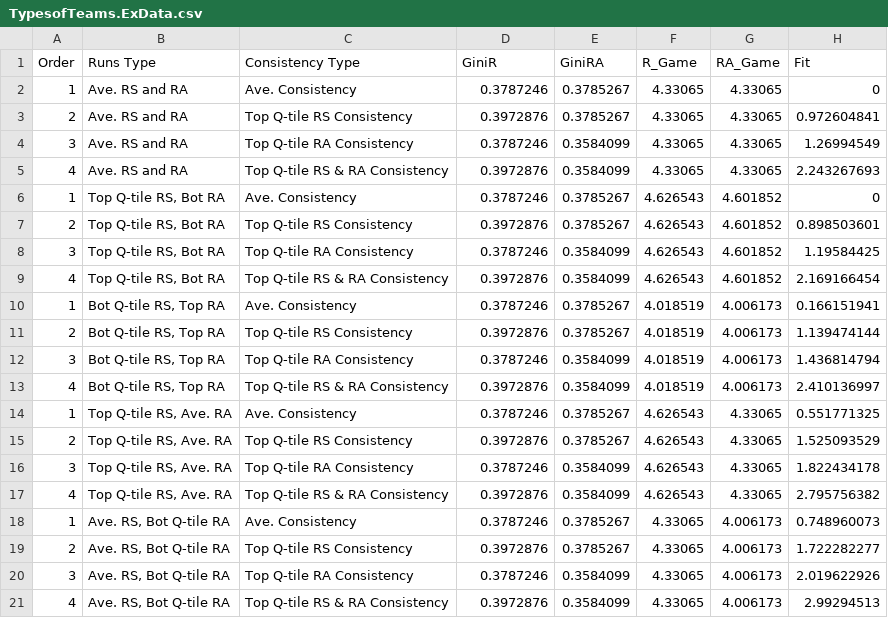
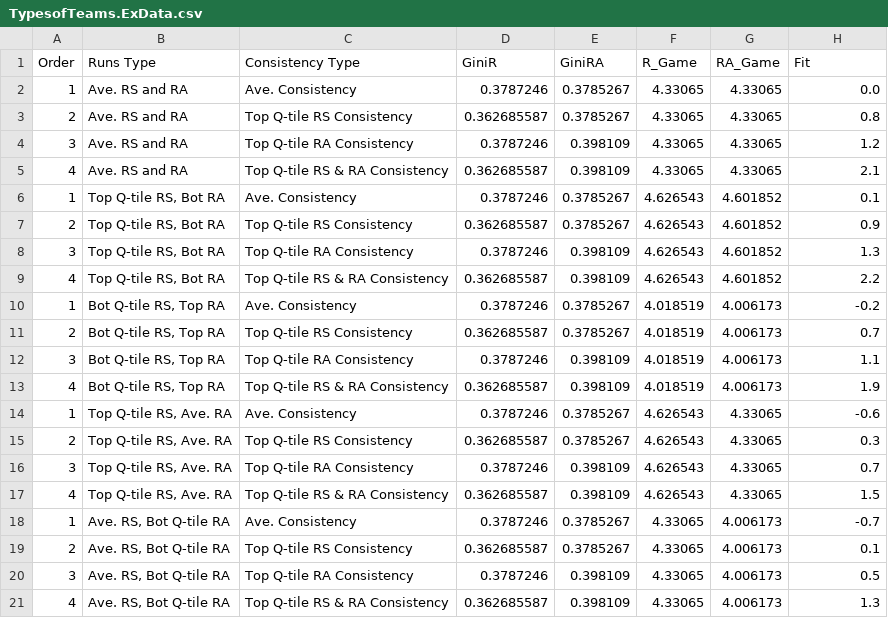
Before and after one commit to BillPetti/Team-Consistency_Code-Data, a CSV file: TypesofTeams.ExData.csv, drawn as a sheet.

Commit message:
Update data and code

```diff
--- a/TypesofTeams.ExData.csv
+++ b/TypesofTeams.ExData.csv
@@ -1,21 +1,21 @@
 Order,Runs Type,Consistency Type,GiniR,GiniRA,R_Game,RA_Game,Fit
-1,Ave. RS and RA,Ave. Consistency,0.3787246,0.3785267,4.33065,4.33065,0
-2,Ave. RS and RA,Top Q-tile RS Consistency,0.3972876,0.3785267,4.33065,4.33065,0.972604841
-3,Ave. RS and RA,Top Q-tile RA Consistency,0.3787246,0.3584099,4.33065,4.33065,1.26994549
-4,Ave. RS and RA,Top Q-tile RS & RA Consistency,0.3972876,0.3584099,4.33065,4.33065,2.243267693
-1,"Top Q-tile RS, Bot RA",Ave. Consistency,0.3787246,0.3785267,4.626543,4.601852,0
-2,"Top Q-tile RS, Bot RA",Top Q-tile RS Consistency,0.3972876,0.3785267,4.626543,4.601852,0.898503601
-3,"Top Q-tile RS, Bot RA",Top Q-tile RA Consistency,0.3787246,0.3584099,4.626543,4.601852,1.19584425
-4,"Top Q-tile RS, Bot RA",Top Q-tile RS & RA Consistency,0.3972876,0.3584099,4.626543,4.601852,2.169166454
-1,"Bot Q-tile RS, Top RA",Ave. Consistency,0.3787246,0.3785267,4.018519,4.006173,0.166151941
-2,"Bot Q-tile RS, Top RA",Top Q-tile RS Consistency,0.3972876,0.3785267,4.018519,4.006173,1.139474144
-3,"Bot Q-tile RS, Top RA",Top Q-tile RA Consistency,0.3787246,0.3584099,4.018519,4.006173,1.436814794
-4,"Bot Q-tile RS, Top RA",Top Q-tile RS & RA Consistency,0.3972876,0.3584099,4.018519,4.006173,2.410136997
-1,"Top Q-tile RS, Ave. RA",Ave. Consistency,0.3787246,0.3785267,4.626543,4.33065,0.551771325
-2,"Top Q-tile RS, Ave. RA",Top Q-tile RS Consistency,0.3972876,0.3785267,4.626543,4.33065,1.525093529
-3,"Top Q-tile RS, Ave. RA",Top Q-tile RA Consistency,0.3787246,0.3584099,4.626543,4.33065,1.822434178
-4,"Top Q-tile RS, Ave. RA",Top Q-tile RS & RA Consistency,0.3972876,0.3584099,4.626543,4.33065,2.795756382
-1,"Ave. RS, Bot Q-tile RA",Ave. Consistency,0.3787246,0.3785267,4.33065,4.006173,0.748960073
-2,"Ave. RS, Bot Q-tile RA",Top Q-tile RS Consistency,0.3972876,0.3785267,4.33065,4.006173,1.722282277
-3,"Ave. RS, Bot Q-tile RA",Top Q-tile RA Consistency,0.3787246,0.3584099,4.33065,4.006173,2.019622926
-4,"Ave. RS, Bot Q-tile RA",Top Q-tile RS & RA Consistency,0.3972876,0.3584099,4.33065,4.006173,2.99294513
+1,Ave. RS and RA,Ave. Consistency,0.3787246,0.3785267,4.33065,4.33065,0.0
+2,Ave. RS and RA,Top Q-tile RS Consistency,0.362685587,0.3785267,4.33065,4.33065,0.8
+3,Ave. RS and RA,Top Q-tile RA Consistency,0.3787246,0.398109,4.33065,4.33065,1.2
+4,Ave. RS and RA,Top Q-tile RS & RA Consistency,0.362685587,0.398109,4.33065,4.33065,2.1
+1,"Top Q-tile RS, Bot RA",Ave. Consistency,0.3787246,0.3785267,4.626543,4.601852,0.1
+2,"Top Q-tile RS, Bot RA",Top Q-tile RS Consistency,0.362685587,0.3785267,4.626543,4.601852,0.9
+3,"Top Q-tile RS, Bot RA",Top Q-tile RA Consistency,0.3787246,0.398109,4.626543,4.601852,1.3
+4,"Top Q-tile RS, Bot RA",Top Q-tile RS & RA Consistency,0.362685587,0.398109,4.626543,4.601852,2.2
+1,"Bot Q-tile RS, Top RA",Ave. Consistency,0.3787246,0.3785267,4.018519,4.006173,-0.2
+2,"Bot Q-tile RS, Top RA",Top Q-tile RS Consistency,0.362685587,0.3785267,4.018519,4.006173,0.7
+3,"Bot Q-tile RS, Top RA",Top Q-tile RA Consistency,0.3787246,0.398109,4.018519,4.006173,1.1
+4,"Bot Q-tile RS, Top RA",Top Q-tile RS & RA Consistency,0.362685587,0.398109,4.018519,4.006173,1.9
+1,"Top Q-tile RS, Ave. RA",Ave. Consistency,0.3787246,0.3785267,4.626543,4.33065,-0.6
+2,"Top Q-tile RS, Ave. RA",Top Q-tile RS Consistency,0.362685587,0.3785267,4.626543,4.33065,0.3
+3,"Top Q-tile RS, Ave. RA",Top Q-tile RA Consistency,0.3787246,0.398109,4.626543,4.33065,0.7
+4,"Top Q-tile RS, Ave. RA",Top Q-tile RS & RA Consistency,0.362685587,0.398109,4.626543,4.33065,1.5
+1,"Ave. RS, Bot Q-tile RA",Ave. Consistency,0.3787246,0.3785267,4.33065,4.006173,-0.7
+2,"Ave. RS, Bot Q-tile RA",Top Q-tile RS Consistency,0.362685587,0.3785267,4.33065,4.006173,0.1
+3,"Ave. RS, Bot Q-tile RA",Top Q-tile RA Consistency,0.3787246,0.398109,4.33065,4.006173,0.5
+4,"Ave. RS, Bot Q-tile RA",Top Q-tile RS & RA Consistency,0.362685587,0.398109,4.33065,4.006173,1.3
```
Also changed, not shown: TeamLevelData_1970_Lahmandb.csv, 1 other file.
